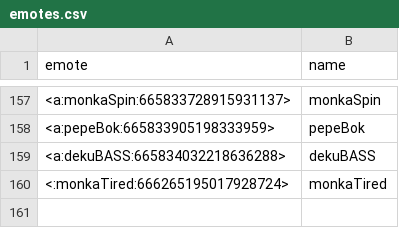
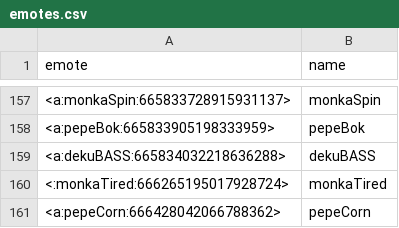
Before and after one commit to Descrout/dolore-bot, a CSV file: emotes.csv, drawn as a sheet; only a part is shown, gaps mark what is left out.

Commit message:
premium tier emote limit fixed

```diff
--- a/emotes.csv
+++ b/emotes.csv
@@ -160 +160,2 @@ emote,name
 <:monkaTired:666265195017928724>,monkaTired
+<a:pepeCorn:666428042066788362>,pepeCorn
```
Also changed, not shown: 1 other file.
